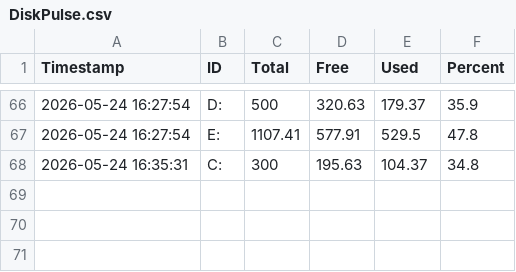
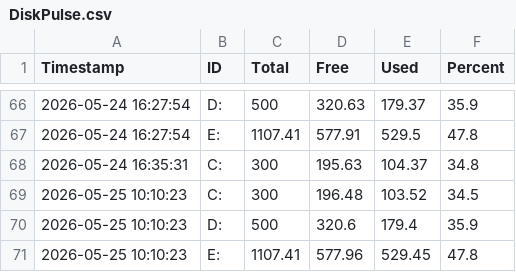
Before and after one commit to seiya058904/DiskPulse, a CSV file: DiskPulse.csv, drawn as a sheet; only a part is shown, gaps mark what is left out.

```diff
--- a/DiskPulse.csv
+++ b/DiskPulse.csv
@@ -68 +68,4 @@
 "2026-05-24 16:35:31","C:","300","195.63","104.37","34.8"
+"2026-05-25 10:10:23","C:","300","196.48","103.52","34.5"
+"2026-05-25 10:10:23","D:","500","320.6","179.4","35.9"
+"2026-05-25 10:10:23","E:","1107.41","577.96","529.45","47.8"
```
Also changed, not shown: 3 other files.
